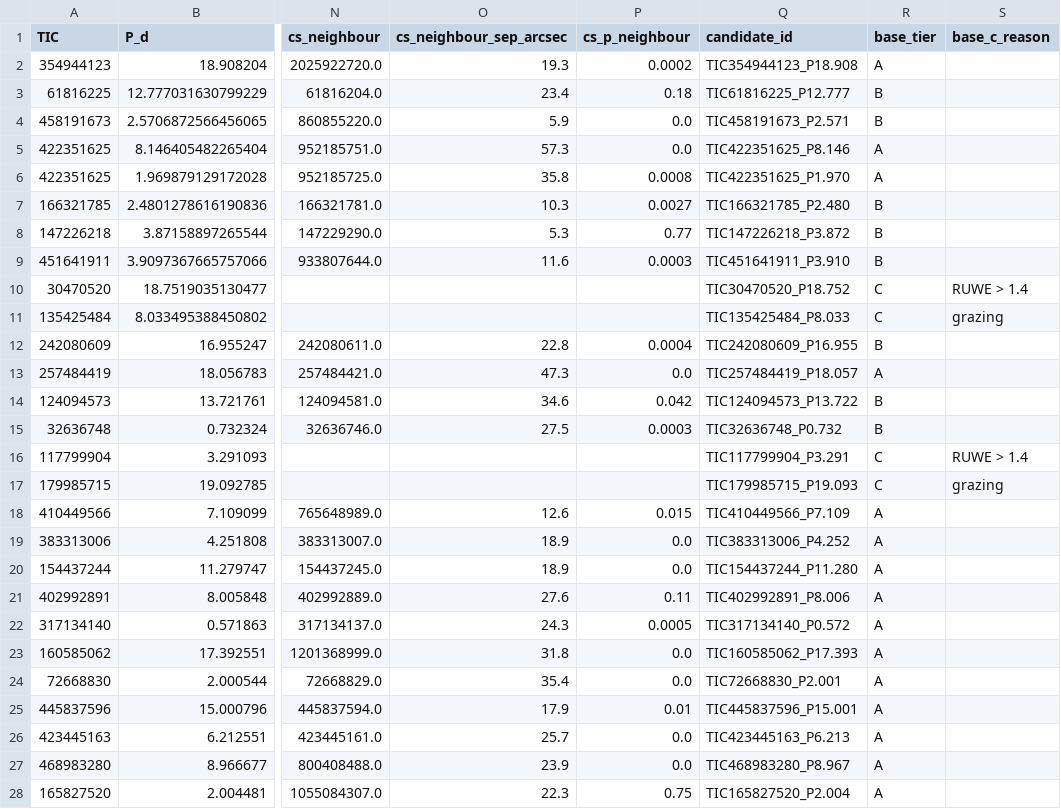
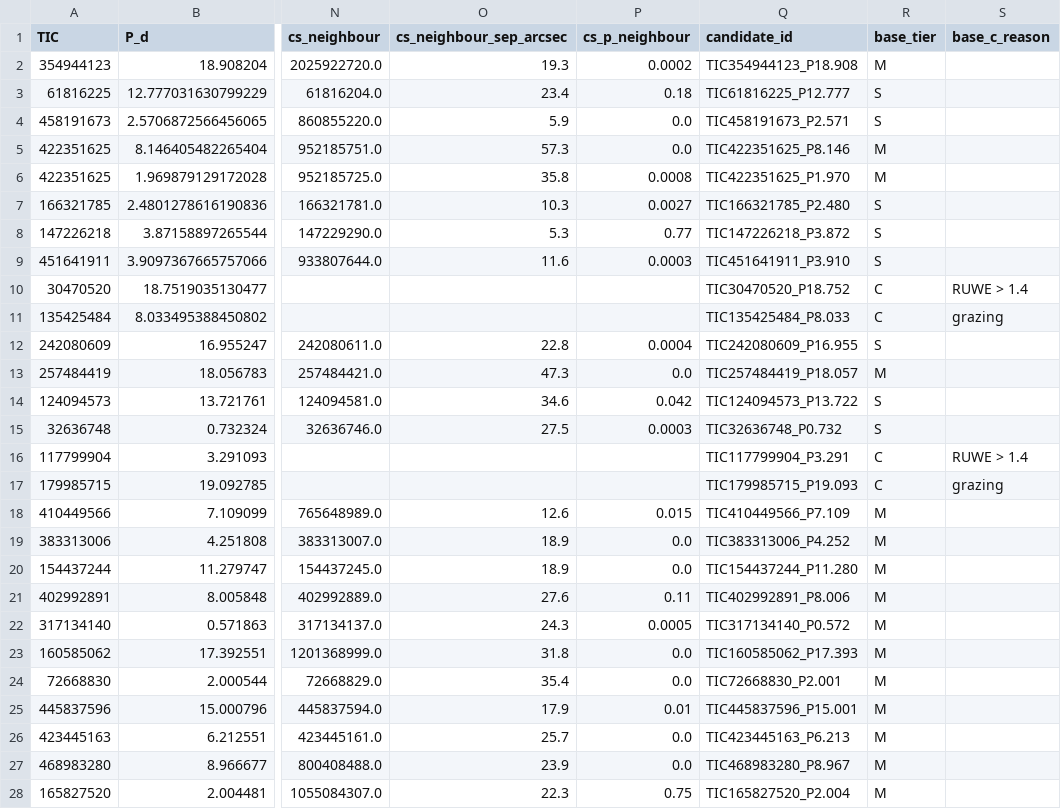
Before and after one commit to eumemic/exoplanets, a CSV file: results_public/products/measurements_earlier.csv, drawn as a sheet; only a part is shown, gaps mark what is left out; the diff covers the shown part only; the diff names each change by its address in the sheet, - before the commit and + after, or states it on an @@ line.

```diff
--- a/results_public/products/measurements_earlier.csv
+++ b/results_public/products/measurements_earlier.csv
-R2 (base_tier): A
+R2 (base_tier): M
-R3:R4 (base_tier): B
+R3:R4 (base_tier): S
-R5:R6 (base_tier): A
+R5:R6 (base_tier): M
-R7:R9 (base_tier): B
+R7:R9 (base_tier): S
-R12 (base_tier): B
+R12 (base_tier): S
-R13 (base_tier): A
+R13 (base_tier): M
-R14:R15 (base_tier): B
+R14:R15 (base_tier): S
-R18:R28 (base_tier): A
+R18:R28 (base_tier): M
```
Also changed, not shown: 39 edited cells elsewhere in this file, candidates/ephemerides.csv, results_public/candidates_allsky.csv, 46 other files.
